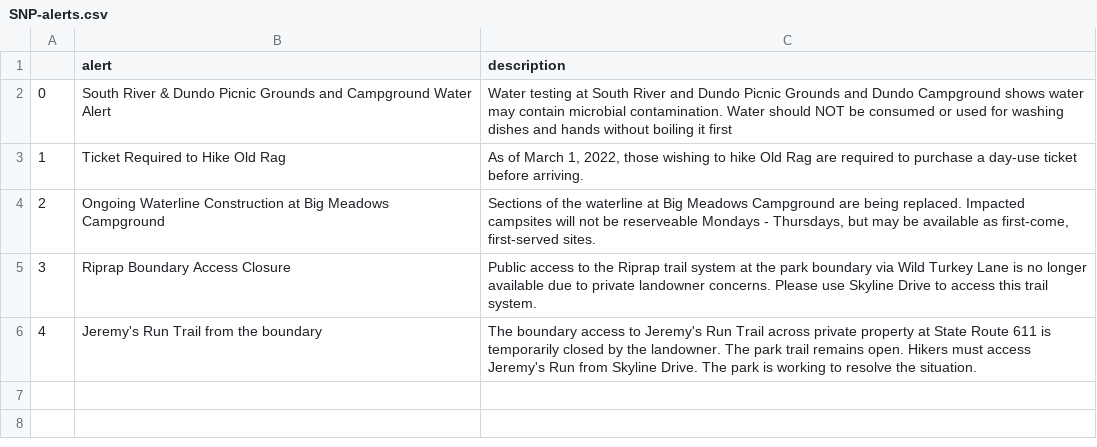
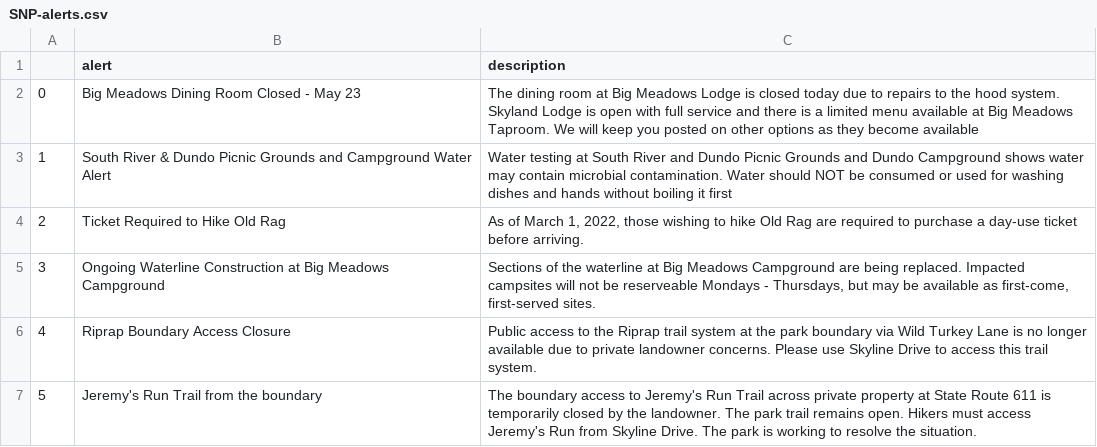
Before and after one commit to amarton/scrape-snp, a CSV file: csv-results/SNP-alerts.csv, drawn as a sheet; addresses are those after the commit; the diff names each change by its address in the sheet, - before the commit and + after, or states it on an @@ line.

```diff
--- a/csv-results/SNP-alerts.csv
+++ b/csv-results/SNP-alerts.csv
+row 2: 0 | Big Meadows Dining Room Closed - May 23 | The dining room at Big Meadows Lodge is closed today due to repairs to the hood system. Skyland Lodge is open with full service and there is a limited menu available at Big Meadows Taproom. We will keep you posted on other options as they become available
@@ column A renumbered from row 3 down @@
```
Also changed, not shown: 1 other file.
